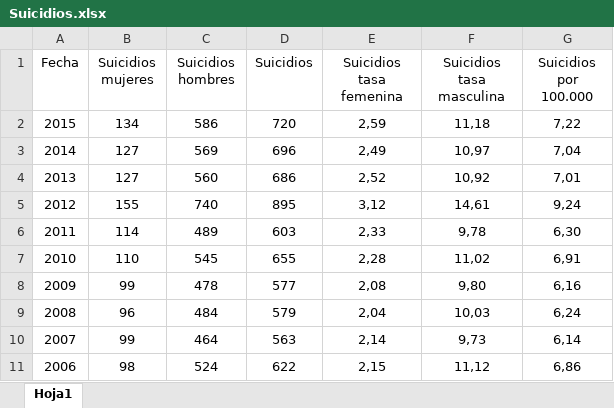
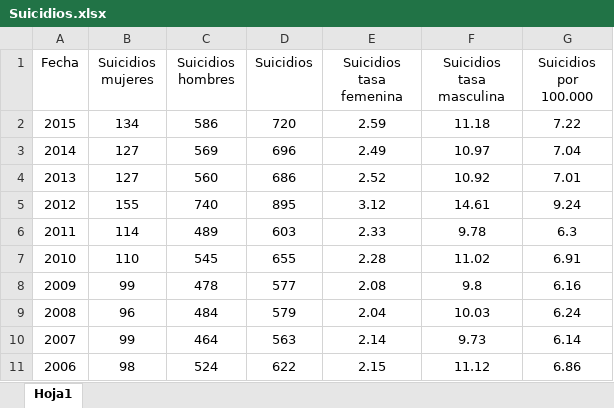
Before and after one commit to MoisesAlmz/Proyecto-Samsung, an Excel workbook: Suicidios.xlsx, sheet Hoja1, drawn as a sheet; only a part is shown; values as stored, in another font and other column widths than the file's, no borders; the diff covers the shown part only; the diff names each change by its address in the sheet, - before the commit and + after, or states it on an @@ line.

```diff
--- a/Suicidios.xlsx (sheet Hoja1)
+++ b/Suicidios.xlsx (sheet Hoja1)
-E2 (Suicidios tasa femenina): 2,59
+E2 (Suicidios tasa femenina): 2.59
-F2 (Suicidios tasa masculina): 11,18
+F2 (Suicidios tasa masculina): 11.18
-G2 (Suicidios por 100.000): 7,22
+G2 (Suicidios por 100.000): 7.22
-E3 (Suicidios tasa femenina): 2,49
+E3 (Suicidios tasa femenina): 2.49
-F3 (Suicidios tasa masculina): 10,97
+F3 (Suicidios tasa masculina): 10.97
-G3 (Suicidios por 100.000): 7,04
+G3 (Suicidios por 100.000): 7.04
-E4 (Suicidios tasa femenina): 2,52
+E4 (Suicidios tasa femenina): 2.52
-F4 (Suicidios tasa masculina): 10,92
+F4 (Suicidios tasa masculina): 10.92
-G4 (Suicidios por 100.000): 7,01
+G4 (Suicidios por 100.000): 7.01
-E5 (Suicidios tasa femenina): 3,12
+E5 (Suicidios tasa femenina): 3.12
-F5 (Suicidios tasa masculina): 14,61
+F5 (Suicidios tasa masculina): 14.61
-G5 (Suicidios por 100.000): 9,24
+G5 (Suicidios por 100.000): 9.24
-E6 (Suicidios tasa femenina): 2,33
+E6 (Suicidios tasa femenina): 2.33
-F6 (Suicidios tasa masculina): 9,78
+F6 (Suicidios tasa masculina): 9.78
-G6 (Suicidios por 100.000): 6,30
+G6 (Suicidios por 100.000): 6.3
-E7 (Suicidios tasa femenina): 2,28
+E7 (Suicidios tasa femenina): 2.28
-F7 (Suicidios tasa masculina): 11,02
+F7 (Suicidios tasa masculina): 11.02
-G7 (Suicidios por 100.000): 6,91
+G7 (Suicidios por 100.000): 6.91
-E8 (Suicidios tasa femenina): 2,08
+E8 (Suicidios tasa femenina): 2.08
-F8 (Suicidios tasa masculina): 9,80
+F8 (Suicidios tasa masculina): 9.8
-G8 (Suicidios por 100.000): 6,16
+G8 (Suicidios por 100.000): 6.16
-E9 (Suicidios tasa femenina): 2,04
+E9 (Suicidios tasa femenina): 2.04
-F9 (Suicidios tasa masculina): 10,03
+F9 (Suicidios tasa masculina): 10.03
-G9 (Suicidios por 100.000): 6,24
+G9 (Suicidios por 100.000): 6.24
-E10 (Suicidios tasa femenina): 2,14
+E10 (Suicidios tasa femenina): 2.14
-F10 (Suicidios tasa masculina): 9,73
+F10 (Suicidios tasa masculina): 9.73
-G10 (Suicidios por 100.000): 6,14
+G10 (Suicidios por 100.000): 6.14
-E11 (Suicidios tasa femenina): 2,15
+E11 (Suicidios tasa femenina): 2.15
-F11 (Suicidios tasa masculina): 11,12
+F11 (Suicidios tasa masculina): 11.12
-G11 (Suicidios por 100.000): 6,86
+G11 (Suicidios por 100.000): 6.86
```
Also changed, not shown: 18 edited cells elsewhere in this sheet, Homicidios intencionados.xlsx, Indice global de envejecimiento.xlsx, 4 other files.
